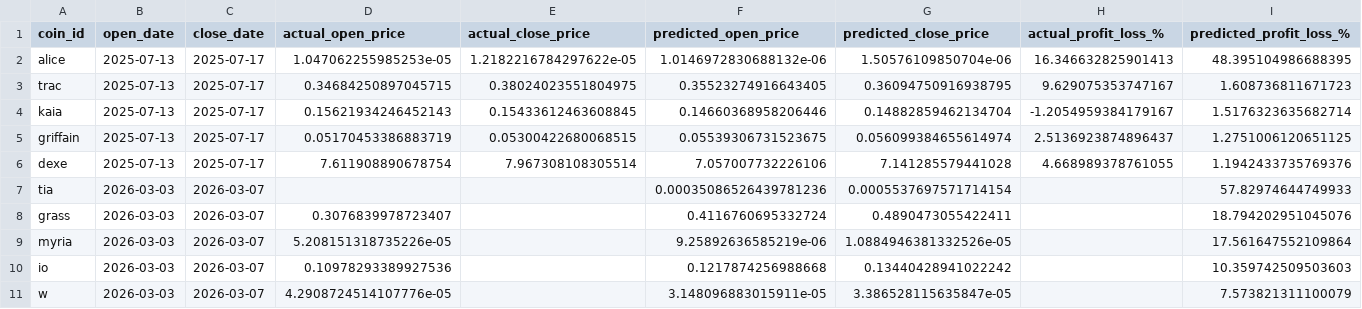
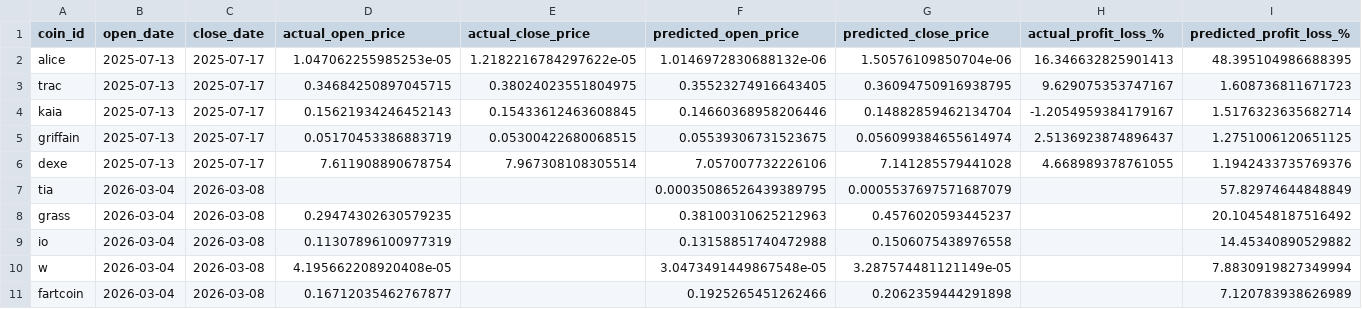
Before and after one commit to tamonashroy/price-prediction-app, a CSV file: positions_actual_vs_predicted.csv, drawn as a sheet.

```diff
--- a/positions_actual_vs_predicted.csv
+++ b/positions_actual_vs_predicted.csv
@@ -6,6 +6,6 @@ griffain,2025-07-13,2025-07-17,0.05170453386883719,0.05300422680068515,0.0553930
 dexe,2025-07-13,2025-07-17,7.611908890678754,7.967308108305514,7.057007732226106,7.141285579441028,4.668989378761055,1.1942433735769376
-tia,2026-03-03,2026-03-07,,,0.00035086526439781236,0.0005537697571714154,,57.82974644749933
-grass,2026-03-03,2026-03-07,0.3076839978723407,,0.4116760695332724,0.4890473055422411,,18.794202951045076
-myria,2026-03-03,2026-03-07,5.208151318735226e-05,,9.25892636585219e-06,1.0884946381332526e-05,,17.561647552109864
-io,2026-03-03,2026-03-07,0.10978293389927536,,0.1217874256988668,0.13440428941022242,,10.359742509503603
-w,2026-03-03,2026-03-07,4.2908724514107776e-05,,3.148096883015911e-05,3.386528115635847e-05,,7.573821311100079
+tia,2026-03-04,2026-03-08,,,0.00035086526439389795,0.0005537697571687079,,57.82974644848849
+grass,2026-03-04,2026-03-08,0.29474302630579235,,0.38100310625212963,0.4576020593445237,,20.104548187516492
+io,2026-03-04,2026-03-08,0.11307896100977319,,0.13158851740472988,0.1506075438976558,,14.45340890529882
+w,2026-03-04,2026-03-08,4.195662208920408e-05,,3.0473491449867548e-05,3.287574481121149e-05,,7.8830919827349994
+fartcoin,2026-03-04,2026-03-08,0.16712035462767877,,0.1925265451262466,0.2062359444291898,,7.120783938626989
```
Also changed, not shown: batch_5day_predictions.csv, batch_last5_actual_vs_predicted.csv, 2 other files.
